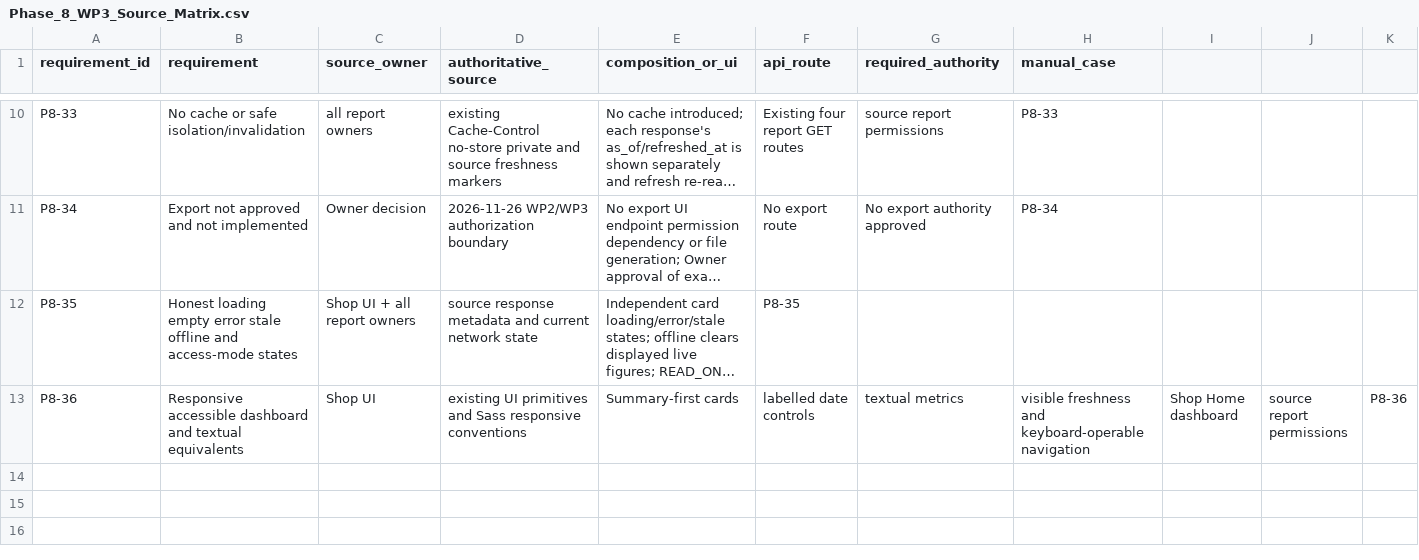
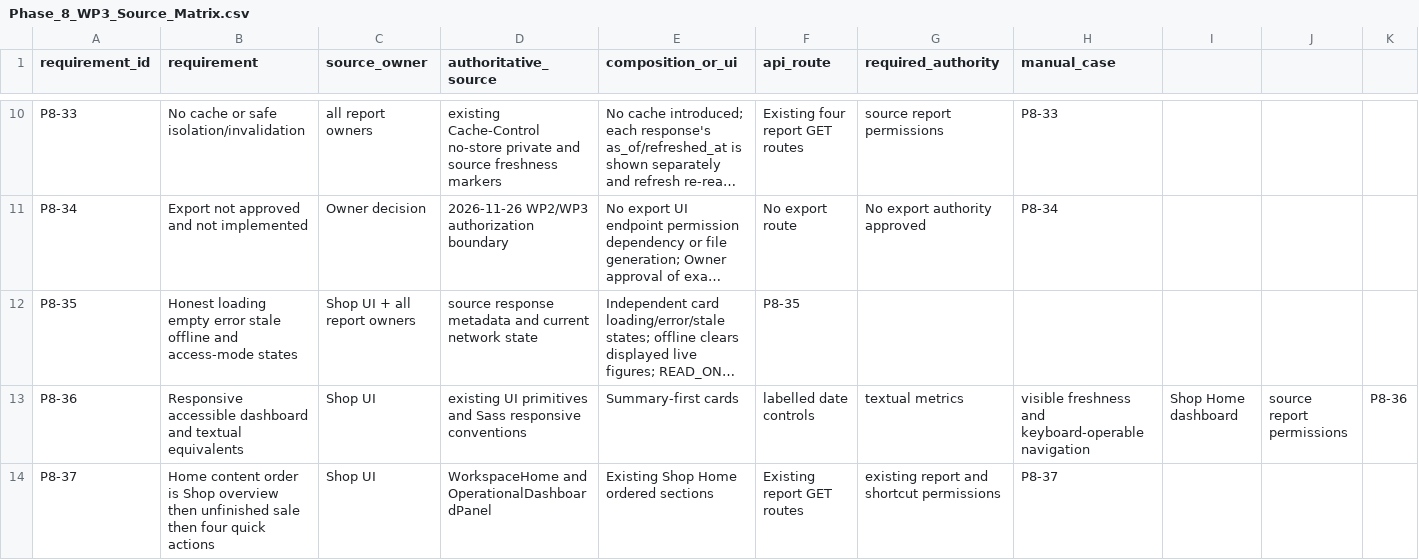
Before and after one commit to Al-siddiq/DawaTrack, a CSV file: docs/Phase-8/Phase_8_WP3_Source_Matrix.csv, drawn as a sheet; only a part is shown, gaps mark what is left out; long unchanged cells end in …; the diff names each change by its address in the sheet, - before the commit and + after, or states it on an @@ line.

Commit message:
docs(phase-8-wp3): add Home content order acceptance requirement

```diff
--- a/docs/Phase-8/Phase_8_WP3_Source_Matrix.csv
+++ b/docs/Phase-8/Phase_8_WP3_Source_Matrix.csv
+row 14: P8-37 | Home content order is Shop overview then unfinished sale then four quick actions | Shop UI | WorkspaceHome and OperationalDashboardPanel | Existing Shop Home ordered sections | Existing report GET routes | existing report and shortcut permissions | P8-37
```
